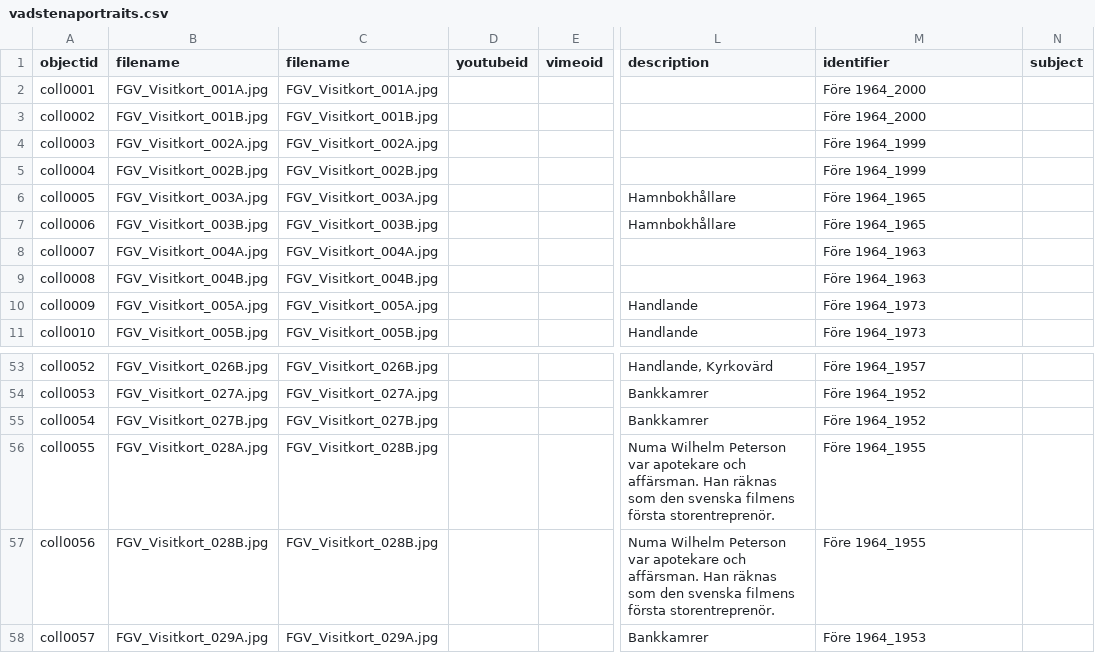
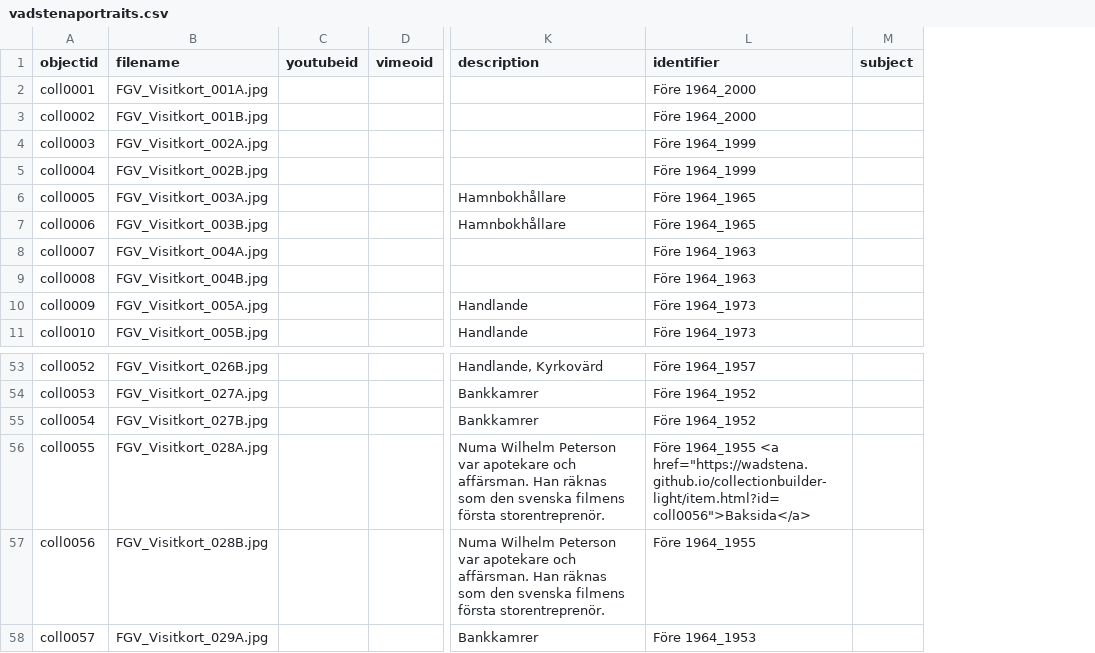
Before and after one commit to wadstena/collectionbuilder-light, a CSV file: _data/vadstenaportraits.csv, drawn as a sheet; only a part is shown, gaps mark what is left out; removed rows and columns are numbered as before the commit, all else as after; the diff names each change by its address in the sheet, - before the commit and + after, or states it on an @@ line.

Commit message:
Add files via upload

```diff
--- a/_data/vadstenaportraits.csv
+++ b/_data/vadstenaportraits.csv
-column C (filename), rows 2-11: FGV_Visitkort_001A.jpg | FGV_Visitkort_001B.jpg | FGV_Visitkort_002A.jpg | FGV_Visitkort_002B.jpg | FGV_Visitkort_003A.jpg | FGV_Visitkort_003B.jpg | FGV_Visitkort_004A.jpg | FGV_Visitkort_004B.jpg | FGV_Visitkort_005A.jpg | FGV_Visitkort_005B.jpg; rows 53-58: FGV_Visitkort_026B.jpg | FGV_Visitkort_027A.jpg | FGV_Visitkort_027B.jpg | FGV_Visitkort_028B.jpg | FGV_Visitkort_028B.jpg | FGV_Visitkort_029A.jpg
-L56 (identifier): Före 1964_1955
+L56 (identifier): Före 1964_1955 <a href="https://wadstena.github.io/collectionbuilder-light/item.html?id=coll0056">Baksida</a>
```
